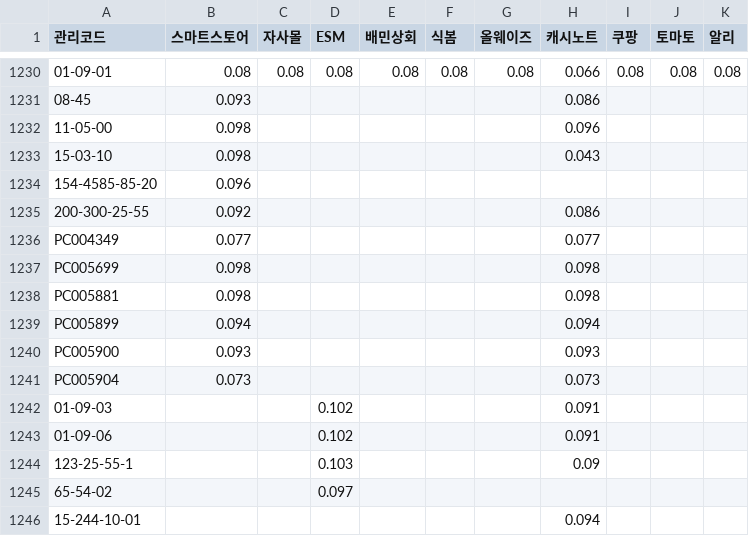
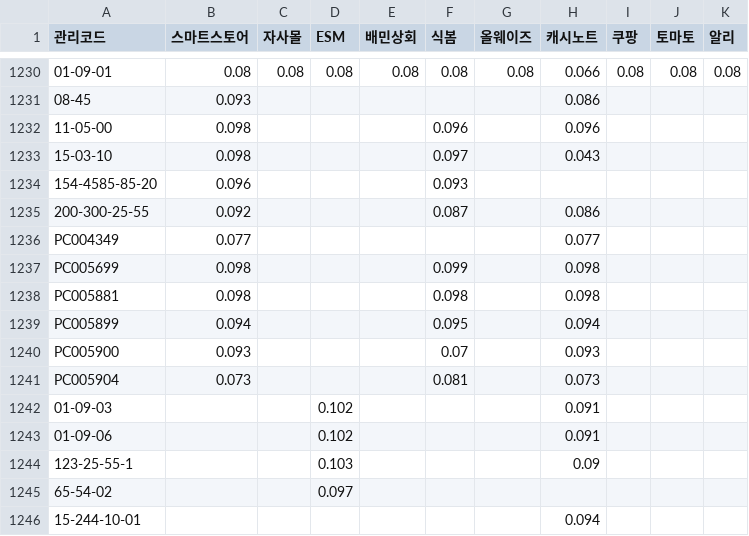
Before and after one commit to OURPROJECTDAO/work-automation-app, a CSV file: reference/baseline_margin.csv, drawn as a sheet; only a part is shown, gaps mark what is left out; the diff names each change by its address in the sheet, - before the commit and + after, or states it on an @@ line.

Commit message:
data(baseline): 기준마진율 갱신(대시보드 편집)

```diff
--- a/reference/baseline_margin.csv
+++ b/reference/baseline_margin.csv
-F1232 (식봄): (empty)
+F1232 (식봄): 0.096
-F1233 (식봄): (empty)
+F1233 (식봄): 0.097
-F1234 (식봄): (empty)
+F1234 (식봄): 0.093
-F1235 (식봄): (empty)
+F1235 (식봄): 0.087
-F1237 (식봄): (empty)
+F1237 (식봄): 0.099
-F1238 (식봄): (empty)
+F1238 (식봄): 0.098
-F1239 (식봄): (empty)
+F1239 (식봄): 0.095
-F1240 (식봄): (empty)
+F1240 (식봄): 0.07
-F1241 (식봄): (empty)
+F1241 (식봄): 0.081
```
